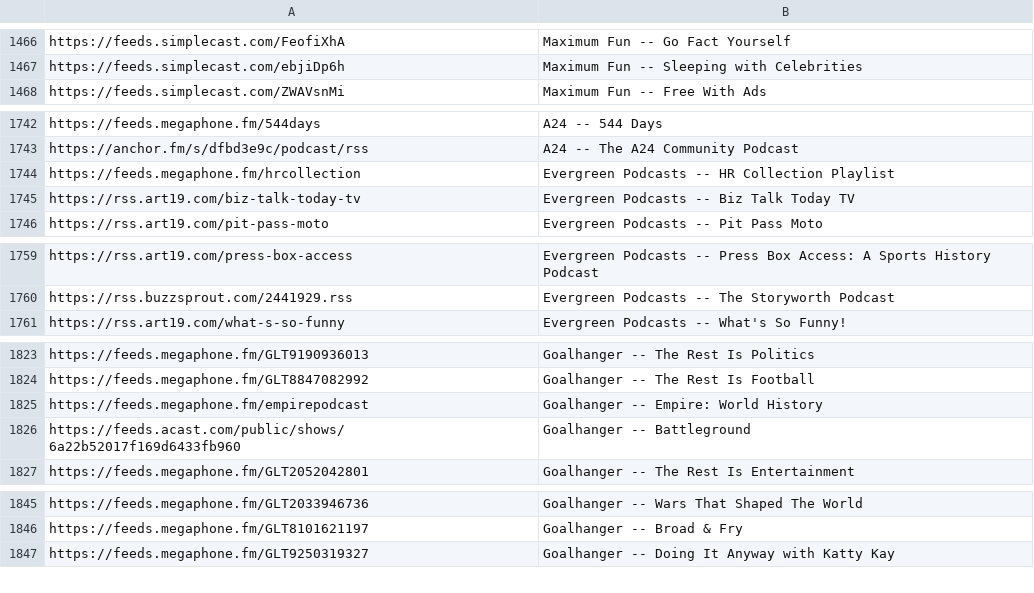
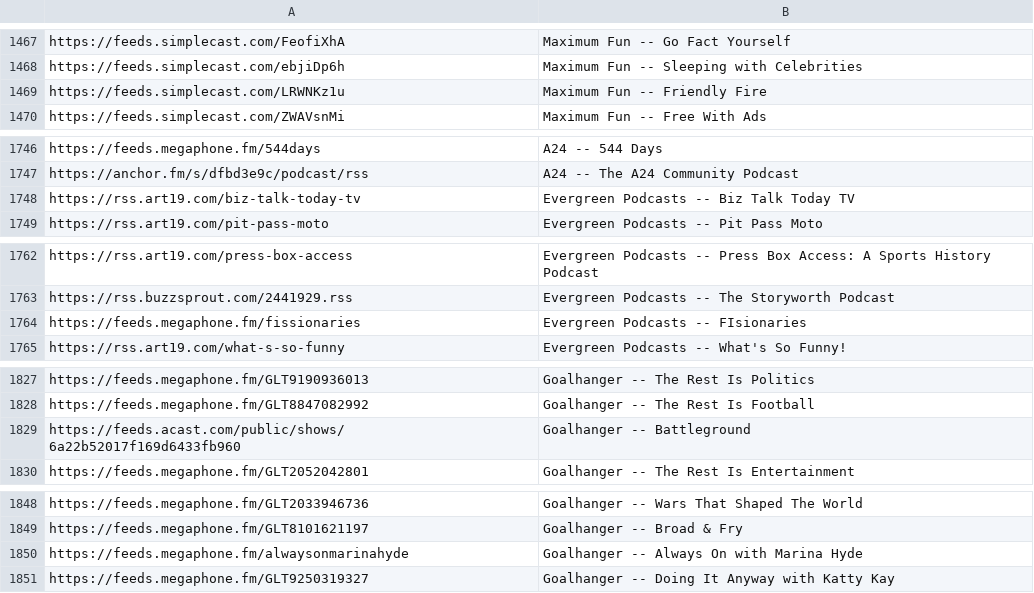
Before and after one commit to perlstein/abunchofcoconuts, a CSV file: data/network_feeds.csv, drawn as a sheet; only a part is shown, gaps mark what is left out; the diff covers the shown part only.

```diff
--- a/data/network_feeds.csv
+++ b/data/network_feeds.csv
@@ -1467,2 +1468,3 @@ https://feeds.simplecast.com/FeofiXhA,Maximum Fun -- Go Fact Yourself
 https://feeds.simplecast.com/ebjiDp6h,Maximum Fun -- Sleeping with Celebrities
+https://feeds.simplecast.com/LRWNKz1u,Maximum Fun -- Friendly Fire
 https://feeds.simplecast.com/ZWAVsnMi,Maximum Fun -- Free With Ads
@@ -1743,3 +1747,2 @@ https://feeds.megaphone.fm/544days,A24 -- 544 Days
 https://anchor.fm/s/dfbd3e9c/podcast/rss,A24 -- The A24 Community Podcast
-https://feeds.megaphone.fm/hrcollection,Evergreen Podcasts -- HR Collection Playlist
 https://rss.art19.com/biz-talk-today-tv,Evergreen Podcasts -- Biz Talk Today TV
@@ -1760,2 +1763,3 @@ https://rss.art19.com/press-box-access,Evergreen Podcasts -- Press Box Access: A
 https://rss.buzzsprout.com/2441929.rss,Evergreen Podcasts -- The Storyworth Podcast
+https://feeds.megaphone.fm/fissionaries,Evergreen Podcasts -- FIsionaries
 https://rss.art19.com/what-s-so-funny,Evergreen Podcasts -- What's So Funny!
@@ -1824,3 +1828,2 @@ https://feeds.megaphone.fm/GLT9190936013,Goalhanger -- The Rest Is Politics
 https://feeds.megaphone.fm/GLT8847082992,Goalhanger -- The Rest Is Football
-https://feeds.megaphone.fm/empirepodcast,Goalhanger -- Empire: World History
 https://feeds.acast.com/public/shows/6a22b52017f169d6433fb960,Goalhanger -- Battleground
@@ -1846,2 +1849,3 @@ https://feeds.megaphone.fm/GLT2033946736,Goalhanger -- Wars That Shaped The Worl
 https://feeds.megaphone.fm/GLT8101621197,Goalhanger -- Broad & Fry
+https://feeds.megaphone.fm/alwaysonmarinahyde,Goalhanger -- Always On with Marina Hyde
 https://feeds.megaphone.fm/GLT9250319327,Goalhanger -- Doing It Anyway with Katty Kay
```
Also changed, not shown: 8 added rows, 5 removed rows, 39 moved rows and 1 edited cell elsewhere in this file, 1 other file.
